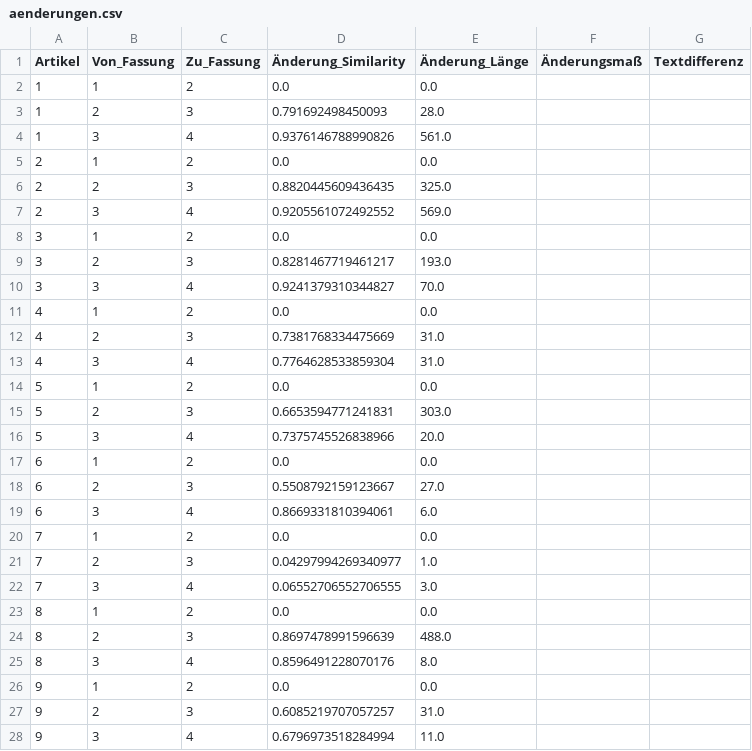
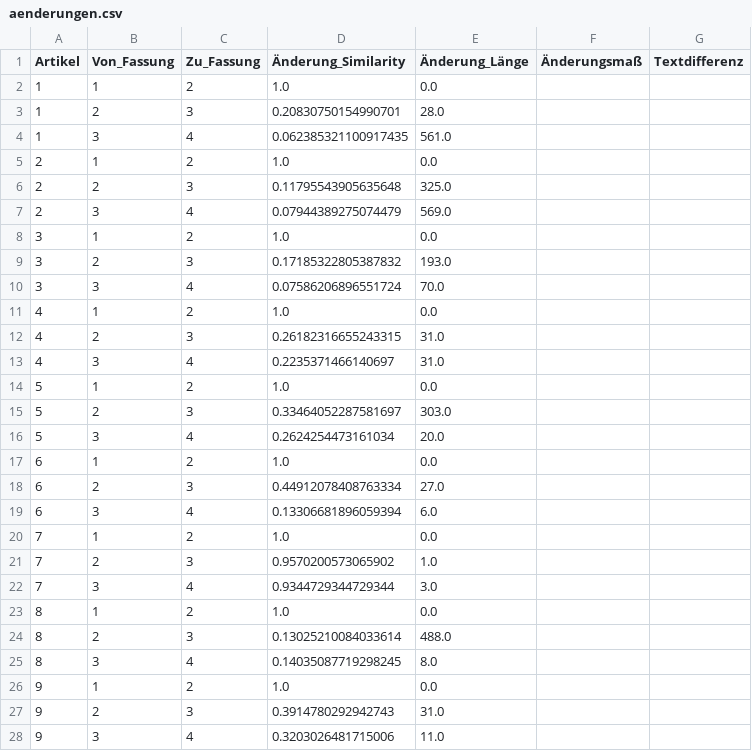
Before and after one commit to LinusLinuxer/Wormser-Reichstag-1495, a CSV file: aenderungen.csv, drawn as a sheet; only a part is shown; the diff covers the shown part only.

```diff
--- a/aenderungen.csv
+++ b/aenderungen.csv
@@ -1,28 +1,28 @@
 Artikel,Von_Fassung,Zu_Fassung,Änderung_Similarity,Änderung_Länge,Änderungsmaß,Textdifferenz
-1,1,2,0.0,0.0,,
-1,2,3,0.791692498450093,28.0,,
-1,3,4,0.9376146788990826,561.0,,
-2,1,2,0.0,0.0,,
-2,2,3,0.8820445609436435,325.0,,
-2,3,4,0.9205561072492552,569.0,,
-3,1,2,0.0,0.0,,
-3,2,3,0.8281467719461217,193.0,,
-3,3,4,0.9241379310344827,70.0,,
-4,1,2,0.0,0.0,,
-4,2,3,0.7381768334475669,31.0,,
-4,3,4,0.7764628533859304,31.0,,
-5,1,2,0.0,0.0,,
-5,2,3,0.6653594771241831,303.0,,
-5,3,4,0.7375745526838966,20.0,,
-6,1,2,0.0,0.0,,
-6,2,3,0.5508792159123667,27.0,,
-6,3,4,0.8669331810394061,6.0,,
-7,1,2,0.0,0.0,,
-7,2,3,0.04297994269340977,1.0,,
-7,3,4,0.06552706552706555,3.0,,
-8,1,2,0.0,0.0,,
-8,2,3,0.8697478991596639,488.0,,
-8,3,4,0.8596491228070176,8.0,,
-9,1,2,0.0,0.0,,
-9,2,3,0.6085219707057257,31.0,,
-9,3,4,0.6796973518284994,11.0,,
+1,1,2,1.0,0.0,,
+1,2,3,0.20830750154990701,28.0,,
+1,3,4,0.062385321100917435,561.0,,
+2,1,2,1.0,0.0,,
+2,2,3,0.11795543905635648,325.0,,
+2,3,4,0.07944389275074479,569.0,,
+3,1,2,1.0,0.0,,
+3,2,3,0.17185322805387832,193.0,,
+3,3,4,0.07586206896551724,70.0,,
+4,1,2,1.0,0.0,,
+4,2,3,0.26182316655243315,31.0,,
+4,3,4,0.2235371466140697,31.0,,
+5,1,2,1.0,0.0,,
+5,2,3,0.33464052287581697,303.0,,
+5,3,4,0.2624254473161034,20.0,,
+6,1,2,1.0,0.0,,
+6,2,3,0.44912078408763334,27.0,,
+6,3,4,0.13306681896059394,6.0,,
+7,1,2,1.0,0.0,,
+7,2,3,0.9570200573065902,1.0,,
+7,3,4,0.9344729344729344,3.0,,
+8,1,2,1.0,0.0,,
+8,2,3,0.13025210084033614,488.0,,
+8,3,4,0.14035087719298245,8.0,,
+9,1,2,1.0,0.0,,
+9,2,3,0.3914780292942743,31.0,,
+9,3,4,0.3203026481715006,11.0,,
```
Also changed, not shown: 61 edited cells elsewhere in this file, 2 other files.
